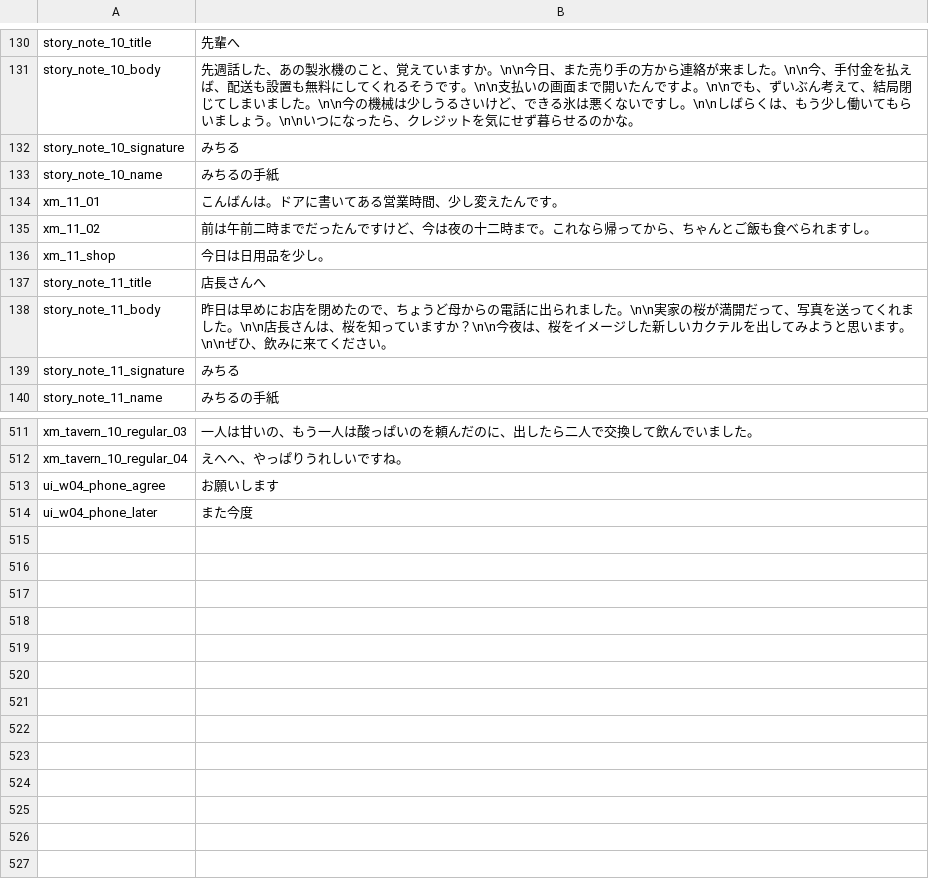
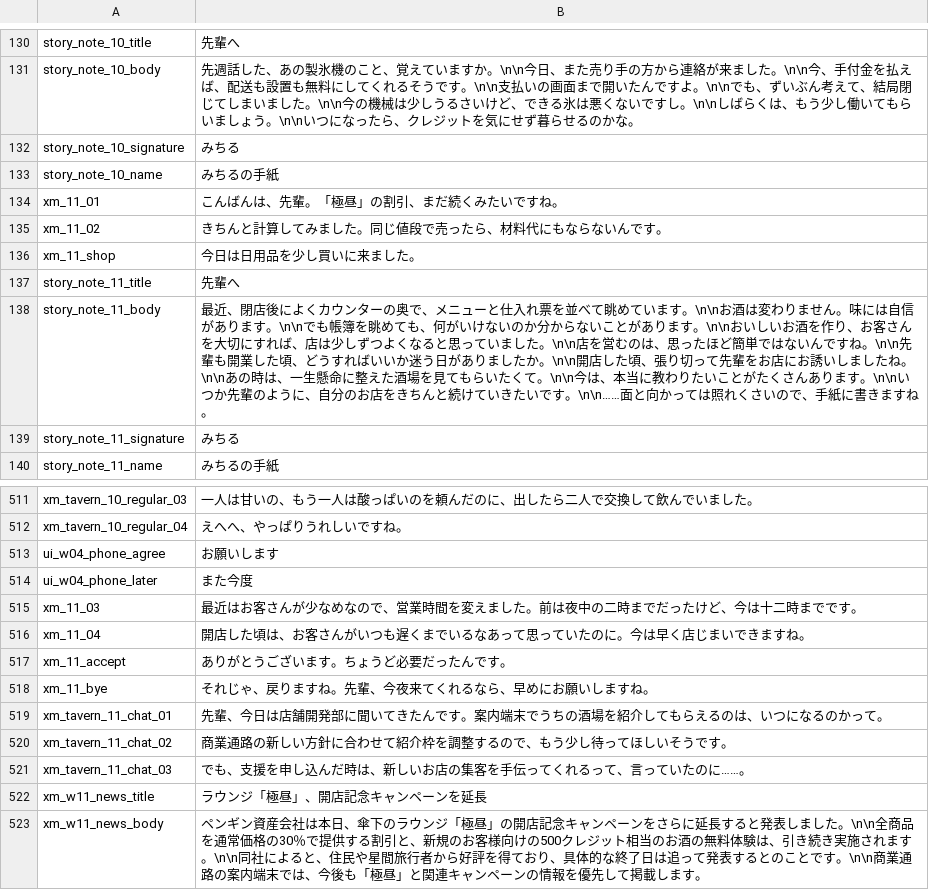
Before and after one commit to sanshanya/-XiaomanVisitor, a CSV file: package/XiaomanVisitor/Localization/ja.csv, drawn as a sheet; only a part is shown, gaps mark what is left out.

```diff
--- a/package/XiaomanVisitor/Localization/ja.csv
+++ b/package/XiaomanVisitor/Localization/ja.csv
@@ -133,7 +133,7 @@ story_note_10_signature,みちる
 story_note_10_name,みちるの手紙
-xm_11_01,こんばんは。ドアに書いてある営業時間、少し変えたんです。
-xm_11_02,前は午前二時までだったんですけど、今は夜の十二時まで。これなら帰ってから、ちゃんとご飯も食べられますし。
-xm_11_shop,今日は日用品を少し。
-story_note_11_title,店長さんへ
-story_note_11_body,昨日は早めにお店を閉めたので、ちょうど母からの電話に出られました。\n\n実家の桜が満開だって、写真を送ってくれました。\n\n店長さんは、桜を知っていますか？\n\n今夜は、桜をイメージした新しいカクテルを出してみようと思います。\n\nぜひ、飲みに来てください。
+xm_11_01,こんばんは、先輩。「極昼」の割引、まだ続くみたいですね。
+xm_11_02,きちんと計算してみました。同じ値段で売ったら、材料代にもならないんです。
+xm_11_shop,今日は日用品を少し買いに来ました。
+story_note_11_title,先輩へ
+story_note_11_body,最近、閉店後によくカウンターの奥で、メニューと仕入れ票を並べて眺めています。\n\nお酒は変わりません。味には自信があります。\n\nでも帳簿を眺めても、何がいけないのか分からないことがあります。\n\nおいしいお酒を作り、お客さんを大切にすれば、店は少しずつよくなると思っていました。\n\n店を営むのは、思ったほど簡単ではないんですね。\n\n先輩も開業した頃、どうすればいいか迷う日がありましたか。\n\n開店した頃、張り切って先輩をお店にお誘いしましたね。\n\nあの時は、一生懸命に整えた酒場を見てもらいたくて。\n\n今は、本当に教わりたいことがたくさんあります。\n\nいつか先輩のように、自分のお店をきちんと続けていきたいです。\n\n……面と向かっては照れくさいので、手紙に書きますね。
 story_note_11_signature,みちる
@@ -514 +514,10 @@ ui_w04_phone_agree,お願いします
 ui_w04_phone_later,また今度
+xm_11_03,最近はお客さんが少なめなので、営業時間を変えました。前は夜中の二時までだったけど、今は十二時までです。
+xm_11_04,開店した頃は、お客さんがいつも遅くまでいるなあって思っていたのに。今は早く店じまいできますね。
+xm_11_accept,ありがとうございます。ちょうど必要だったんです。
+xm_11_bye,それじゃ、戻りますね。先輩、今夜来てくれるなら、早めにお願いしますね。
+xm_tavern_11_chat_01,先輩、今日は店舗開発部に聞いてきたんです。案内端末でうちの酒場を紹介してもらえるのは、いつになるのかって。
+xm_tavern_11_chat_02,商業通路の新しい方針に合わせて紹介枠を調整するので、もう少し待ってほしいそうです。
+xm_tavern_11_chat_03,でも、支援を申し込んだ時は、新しいお店の集客を手伝ってくれるって、言っていたのに……。
+xm_w11_news_title,ラウンジ「極昼」、開店記念キャンペーンを延長
+xm_w11_news_body,ペンギン資産会社は本日、傘下のラウンジ「極昼」の開店記念キャンペーンをさらに延長すると発表しました。\n\n全商品を通常価格の30％で提供する割引と、新規のお客様向けの500クレジット相当のお酒の無料体験は、引き続き実施されます。\n\n同社によると、住民や星間旅行者から好評を得ており、具体的な終了日は追って発表するとのことです。\n\n商業通路の案内端末では、今後も「極昼」と関連キャンペーンの情報を優先して掲載します。
```
Also changed, not shown: package/XiaomanVisitor/Localization/en.csv, package/XiaomanVisitor/Localization/zh.csv, 29 other files.
